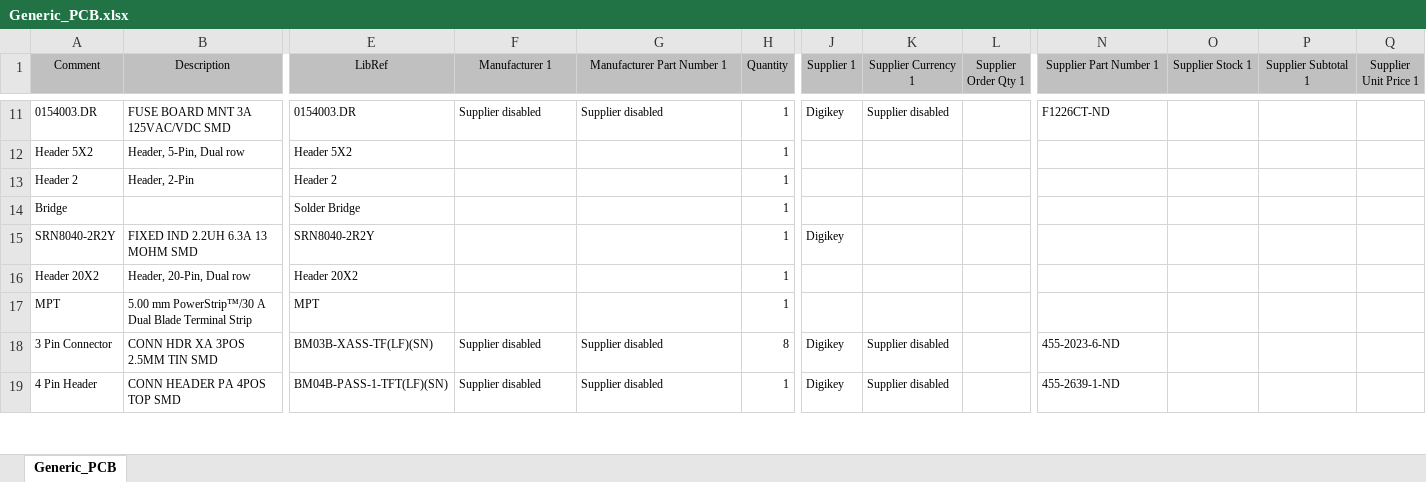
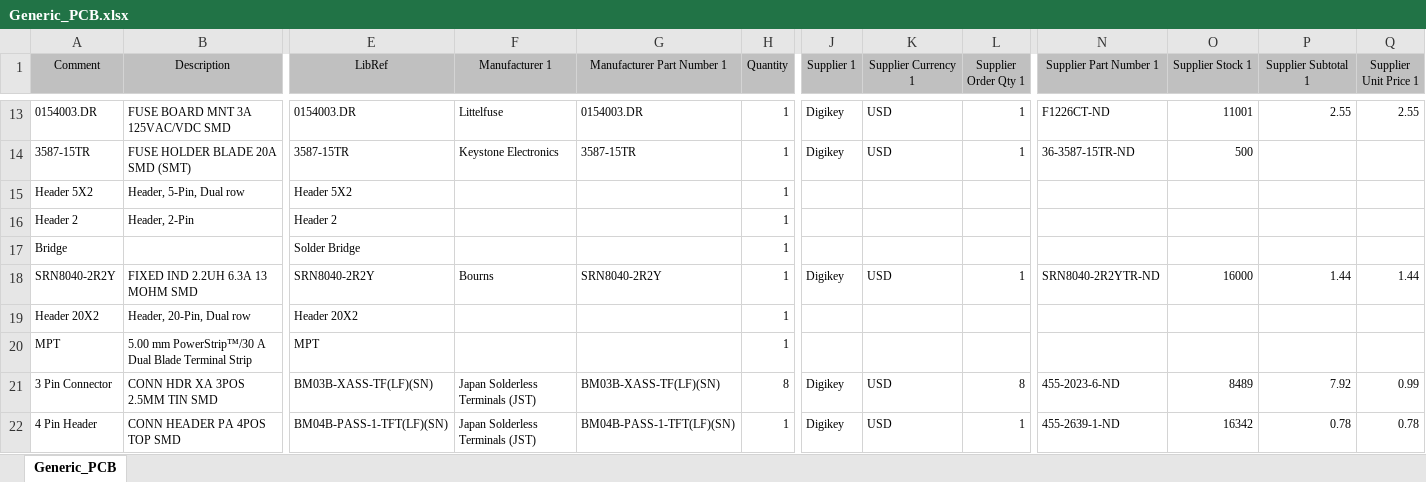
Before and after one commit to bluesat-archive/owr_elec, an Excel workbook: Generic_PCB/Project Outputs for Generic_PCB/Generic_PCB.xlsx, sheet Generic_PCB, drawn as a sheet; only a part is shown, gaps mark what is left out; values as stored, in another font and other column widths than the file's, no borders; addresses are those after the commit; rows hold the shown columns only; the diff covers the shown part only; the diff names each change by its address in the sheet, - before the commit and + after, or states it on an @@ line.

```diff
--- a/Generic_PCB/Project Outputs for Generic_PCB/Generic_PCB.xlsx (sheet Generic_PCB)
+++ b/Generic_PCB/Project Outputs for Generic_PCB/Generic_PCB.xlsx (sheet Generic_PCB)
-F13 (Manufacturer 1): Supplier disabled
+F13 (Manufacturer 1): Littelfuse
-G13 (Manufacturer Part Number 1): Supplier disabled
+G13 (Manufacturer Part Number 1): 0154003.DR
-K13 (Supplier Currency 1): Supplier disabled
+K13 (Supplier Currency 1): USD
-L13 (Supplier Order Qty 1): (empty)
+L13 (Supplier Order Qty 1): 1
-O13 (Supplier Stock 1): (empty)
+O13 (Supplier Stock 1): 11001
-P13 (Supplier Subtotal 1): (empty)
+P13 (Supplier Subtotal 1): 2.55
-Q13 (Supplier Unit Price 1): (empty)
+Q13 (Supplier Unit Price 1): 2.55
+row 14: 3587-15TR | FUSE HOLDER BLADE 20A SMD (SMT) | 3587-15TR | Keystone Electronics | 3587-15TR | 1 | Digikey | USD | 1 | 36-3587-15TR-ND | 500
-F18 (Manufacturer 1): (empty)
+F18 (Manufacturer 1): Bourns
-G18 (Manufacturer Part Number 1): (empty)
+G18 (Manufacturer Part Number 1): SRN8040-2R2Y
-K18 (Supplier Currency 1): (empty)
+K18 (Supplier Currency 1): USD
-L18 (Supplier Order Qty 1): (empty)
+L18 (Supplier Order Qty 1): 1
-N18 (Supplier Part Number 1): (empty)
+N18 (Supplier Part Number 1): SRN8040-2R2YTR-ND
-O18 (Supplier Stock 1): (empty)
+O18 (Supplier Stock 1): 16000
-P18 (Supplier Subtotal 1): (empty)
+P18 (Supplier Subtotal 1): 1.44
-Q18 (Supplier Unit Price 1): (empty)
+Q18 (Supplier Unit Price 1): 1.44
-F21:F22 (Manufacturer 1): Supplier disabled
+F21:F22 (Manufacturer 1): Japan Solderless Terminals (JST)
-G21 (Manufacturer Part Number 1): Supplier disabled
+G21 (Manufacturer Part Number 1): BM03B-XASS-TF(LF)(SN)
-K21:K22 (Supplier Currency 1): Supplier disabled
+K21:K22 (Supplier Currency 1): USD
-L21 (Supplier Order Qty 1): (empty)
+L21 (Supplier Order Qty 1): 8
-O21 (Supplier Stock 1): (empty)
+O21 (Supplier Stock 1): 8489
-P21 (Supplier Subtotal 1): (empty)
+P21 (Supplier Subtotal 1): 7.92
-Q21 (Supplier Unit Price 1): (empty)
+Q21 (Supplier Unit Price 1): 0.99
-G22 (Manufacturer Part Number 1): Supplier disabled
+G22 (Manufacturer Part Number 1): BM04B-PASS-1-TFT(LF)(SN)
-L22 (Supplier Order Qty 1): (empty)
+L22 (Supplier Order Qty 1): 1
-O22 (Supplier Stock 1): (empty)
+O22 (Supplier Stock 1): 16342
-P22 (Supplier Subtotal 1): (empty)
+P22 (Supplier Subtotal 1): 0.78
-Q22 (Supplier Unit Price 1): (empty)
+Q22 (Supplier Unit Price 1): 0.78
```
Also changed, not shown: 3 added rows and 129 edited cells elsewhere in this sheet, 10 other files.
